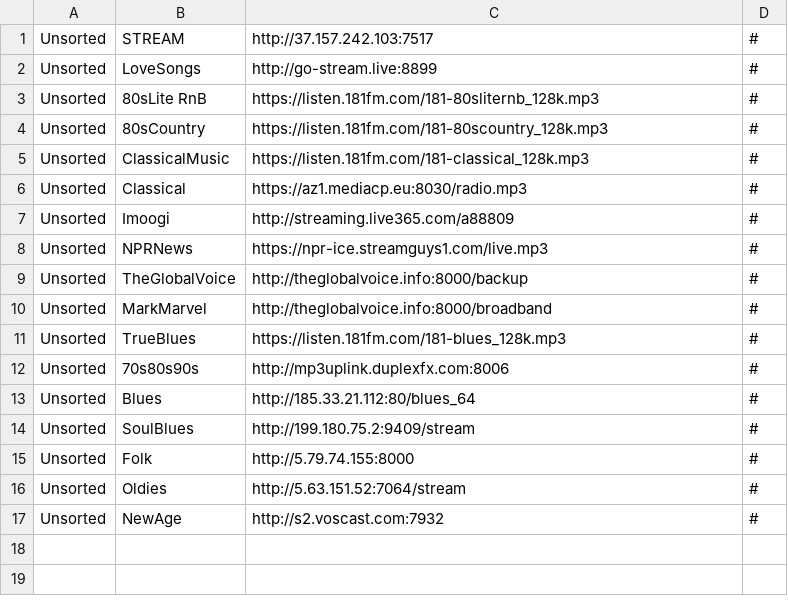
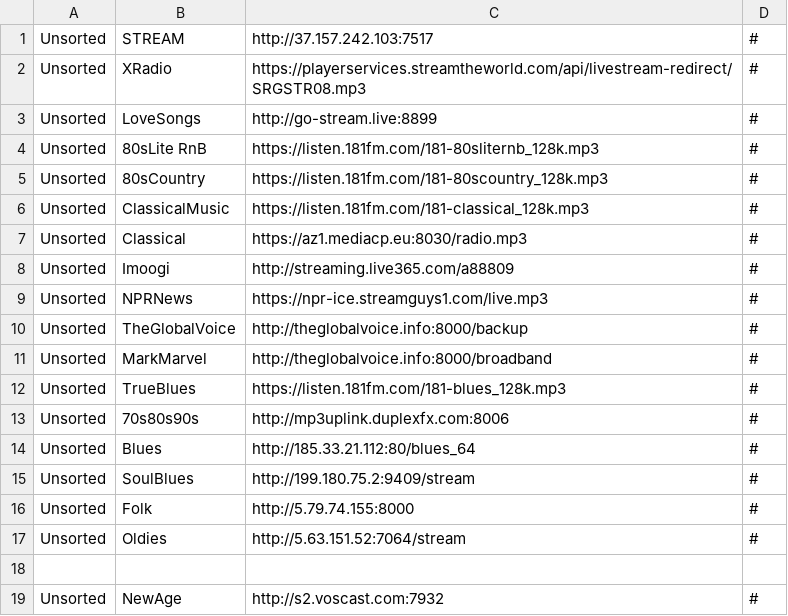
Before and after one commit to spokrovskiy/stations, a CSV file: unsorted.csv, drawn as a sheet; the diff names each change by its address in the sheet, - before the commit and + after, or states it on an @@ line.

Commit message:
Update unsorted.csv

```diff
--- a/unsorted.csv
+++ b/unsorted.csv
+row 2: Unsorted | XRadio | https://playerservices.streamtheworld.com/api/livestream-redirect/SRGSTR08.mp3 | #
+row 18: (empty)
```
